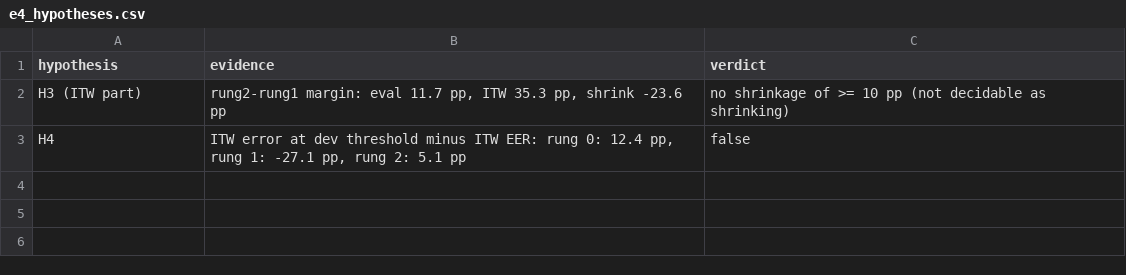
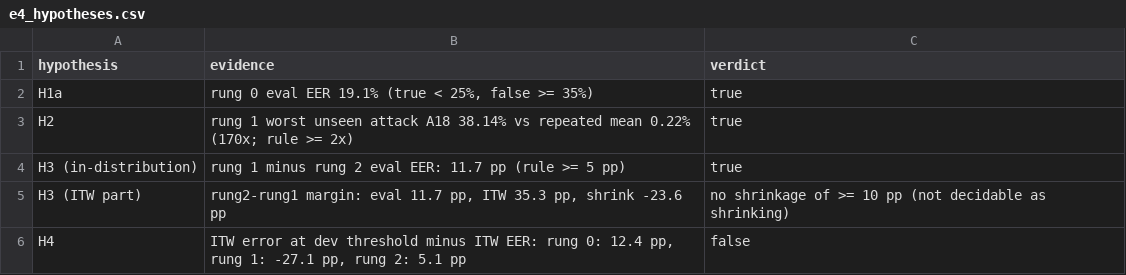
Before and after one commit to HashemAwad/deepvoice, a CSV file: results/e4_hypotheses.csv, drawn as a sheet.

```diff
--- a/results/e4_hypotheses.csv
+++ b/results/e4_hypotheses.csv
@@ -1,2 +1,5 @@
 hypothesis,evidence,verdict
+H1a,"rung 0 eval EER 19.1% (true < 25%, false >= 35%)",true
+H2,rung 1 worst unseen attack A18 38.14% vs repeated mean 0.22% (170x; rule >= 2x),true
+H3 (in-distribution),rung 1 minus rung 2 eval EER: 11.7 pp (rule >= 5 pp),true
 H3 (ITW part),"rung2-rung1 margin: eval 11.7 pp, ITW 35.3 pp, shrink -23.6 pp",no shrinkage of >= 10 pp (not decidable as shrinking)
```
Also changed, not shown: 7 other files.
